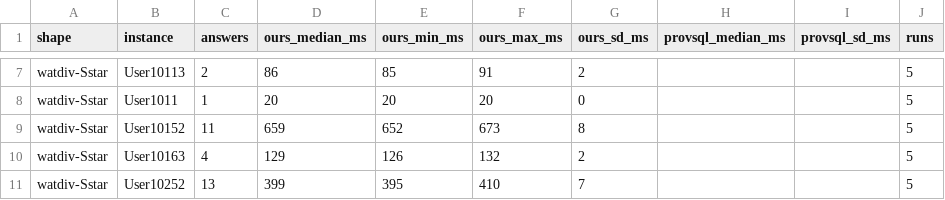
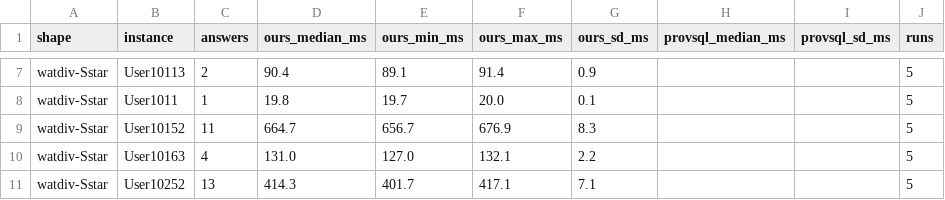
Before and after one commit to 0sidewalkenforcer0/SPARQLcirc, a CSV file: reference/g4_instances.csv, drawn as a sheet; only a part is shown, gaps mark what is left out; the diff covers the shown part only; the diff names each change by its address in the sheet, - before the commit and + after, or states it on an @@ line.

Commit message:
Re-run g4_instances (5-run, forced-eval ProvSQL): ours faster across all 5 segments
Instance breadth on current HEAD. TPC-H Q3 x5 mktsegments: ours median-of-medians
4.5s (3.5-6.4), ProvSQL 6.0s (5.0-7.6) -> ours faster on all 5 (old 'ProvSQL
faster' mean 858ms was the pruned count(*) target). S-star x5 users: 131ms
median-of-medians (20-665, tracks answer count). CANONICAL instance section updated.

```diff
--- a/reference/g4_instances.csv
+++ b/reference/g4_instances.csv
-D7 (ours_median_ms): 86
+D7 (ours_median_ms): 90.4
-E7 (ours_min_ms): 85
+E7 (ours_min_ms): 89.1
-F7 (ours_max_ms): 91
+F7 (ours_max_ms): 91.4
-G7 (ours_sd_ms): 2
+G7 (ours_sd_ms): 0.9
-D8 (ours_median_ms): 20
+D8 (ours_median_ms): 19.8
-E8 (ours_min_ms): 20
+E8 (ours_min_ms): 19.7
-F8 (ours_max_ms): 20
+F8 (ours_max_ms): 20.0
-G8 (ours_sd_ms): 0
+G8 (ours_sd_ms): 0.1
-D9 (ours_median_ms): 659
+D9 (ours_median_ms): 664.7
-E9 (ours_min_ms): 652
+E9 (ours_min_ms): 656.7
-F9 (ours_max_ms): 673
+F9 (ours_max_ms): 676.9
-G9 (ours_sd_ms): 8
+G9 (ours_sd_ms): 8.3
-D10 (ours_median_ms): 129
+D10 (ours_median_ms): 131.0
-E10 (ours_min_ms): 126
+E10 (ours_min_ms): 127.0
-F10 (ours_max_ms): 132
+F10 (ours_max_ms): 132.1
-G10 (ours_sd_ms): 2
+G10 (ours_sd_ms): 2.2
-D11 (ours_median_ms): 399
+D11 (ours_median_ms): 414.3
-E11 (ours_min_ms): 395
+E11 (ours_min_ms): 401.7
-F11 (ours_max_ms): 410
+F11 (ours_max_ms): 417.1
-G11 (ours_sd_ms): 7
+G11 (ours_sd_ms): 7.1
```
Also changed, not shown: 30 edited cells elsewhere in this file, 1 other file.
